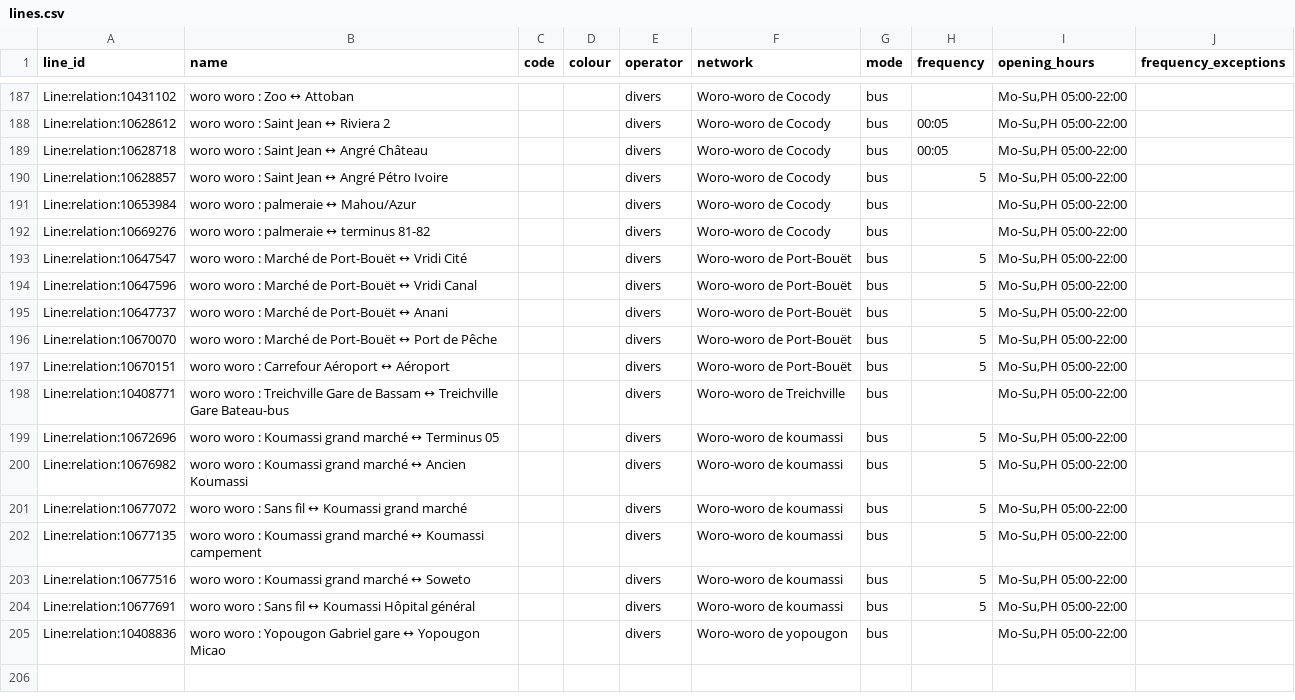
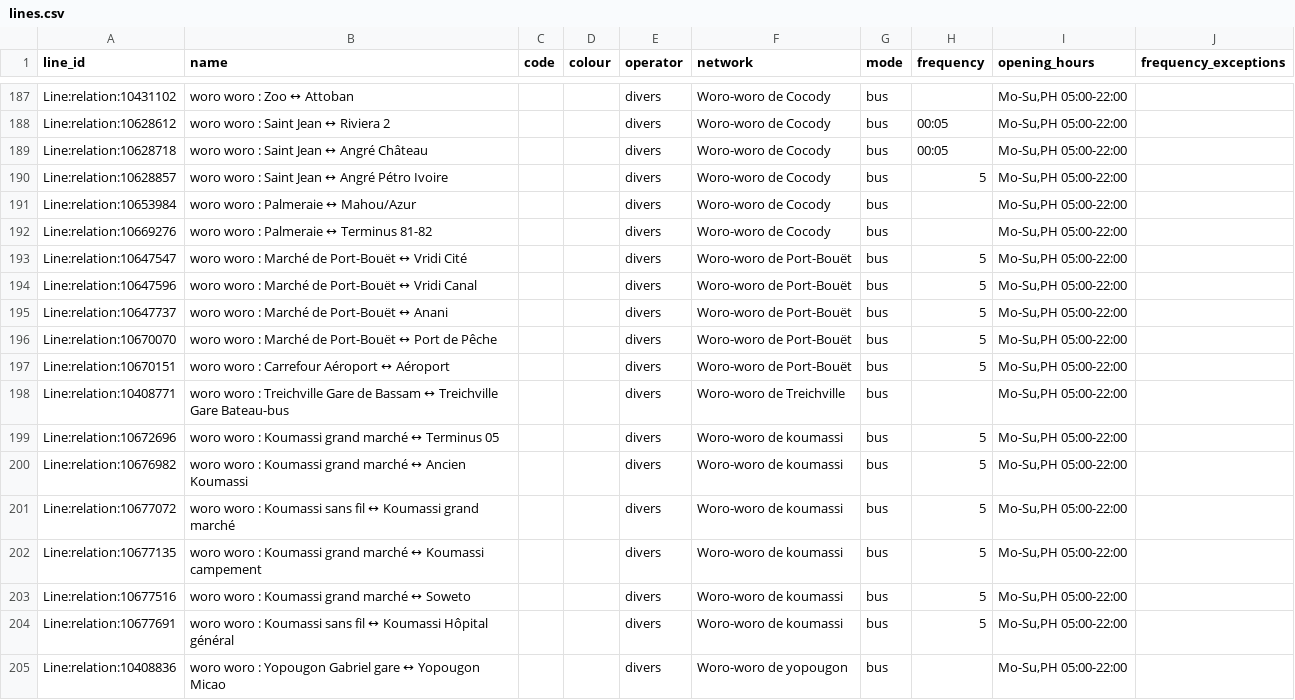
Before and after one commit to Jungle-Bus/AbidjanTransport_geom_ci, a CSV file: lines.csv, drawn as a sheet; only a part is shown, gaps mark what is left out.

```diff
--- a/lines.csv
+++ b/lines.csv
@@ -190,4 +190,4 @@ Line:relation:10628718,woro woro : Saint Jean ↔ Angré Château,,,divers,Woro-
 Line:relation:10628857,woro woro : Saint Jean ↔ Angré Pétro Ivoire,,,divers,Woro-woro de Cocody,bus,5,"Mo-Su,PH 05:00-22:00",
-Line:relation:10653984,woro woro : palmeraie ↔ Mahou/Azur,,,divers,Woro-woro de Cocody,bus,,"Mo-Su,PH 05:00-22:00",
-Line:relation:10669276,woro woro : palmeraie ↔ terminus 81-82,,,divers,Woro-woro de Cocody,bus,,"Mo-Su,PH 05:00-22:00",
+Line:relation:10653984,woro woro : Palmeraie ↔ Mahou/Azur,,,divers,Woro-woro de Cocody,bus,,"Mo-Su,PH 05:00-22:00",
+Line:relation:10669276,woro woro : Palmeraie ↔ Terminus 81-82,,,divers,Woro-woro de Cocody,bus,,"Mo-Su,PH 05:00-22:00",
 Line:relation:10647547,woro woro : Marché de Port-Bouët ↔ Vridi Cité,,,divers,Woro-woro de Port-Bouët,bus,5,"Mo-Su,PH 05:00-22:00",
@@ -200,6 +200,6 @@ Line:relation:10672696,woro woro : Koumassi grand marché ↔ Terminus 05,,,dive
 Line:relation:10676982,woro woro : Koumassi grand marché ↔ Ancien Koumassi,,,divers,Woro-woro de koumassi,bus,5,"Mo-Su,PH 05:00-22:00",
-Line:relation:10677072,woro woro : Sans fil ↔ Koumassi grand marché,,,divers,Woro-woro de koumassi,bus,5,"Mo-Su,PH 05:00-22:00",
+Line:relation:10677072,woro woro : Koumassi sans fil ↔ Koumassi grand marché,,,divers,Woro-woro de koumassi,bus,5,"Mo-Su,PH 05:00-22:00",
 Line:relation:10677135,woro woro : Koumassi grand marché ↔ Koumassi campement,,,divers,Woro-woro de koumassi,bus,5,"Mo-Su,PH 05:00-22:00",
 Line:relation:10677516,woro woro : Koumassi grand marché ↔ Soweto,,,divers,Woro-woro de koumassi,bus,5,"Mo-Su,PH 05:00-22:00",
-Line:relation:10677691,woro woro : Sans fil ↔ Koumassi Hôpital général,,,divers,Woro-woro de koumassi,bus,5,"Mo-Su,PH 05:00-22:00",
+Line:relation:10677691,woro woro : Koumassi sans fil ↔ Koumassi Hôpital général,,,divers,Woro-woro de koumassi,bus,5,"Mo-Su,PH 05:00-22:00",
 Line:relation:10408836,woro woro : Yopougon Gabriel gare ↔ Yopougon Micao,,,divers,Woro-woro de yopougon,bus,,"Mo-Su,PH 05:00-22:00",
```
Also changed, not shown: stops.csv, 2 other files.
